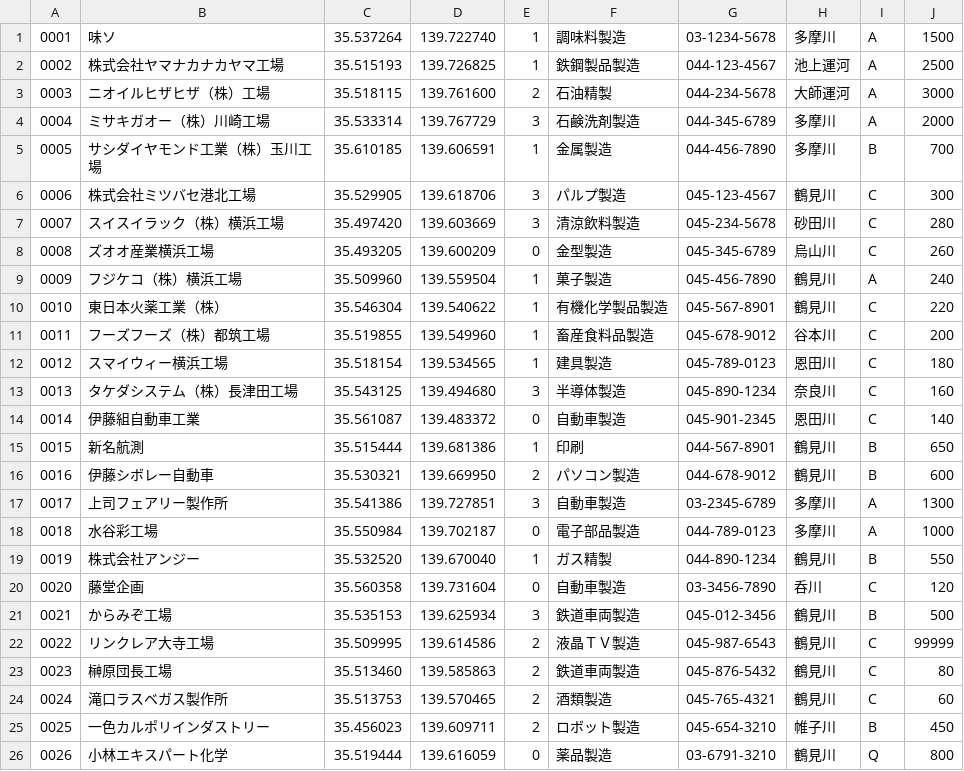
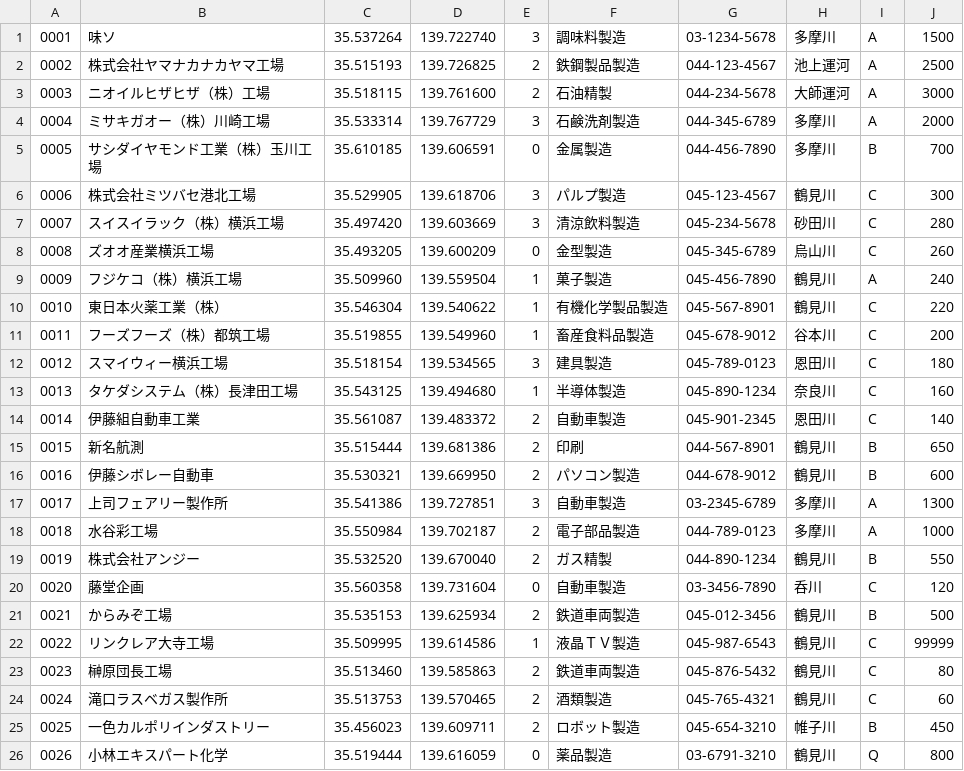
Before and after one commit to jou4/calpoly2017, a CSV file: water_vision/data/kojo_data5.csv, drawn as a sheet.

```diff
--- a/water_vision/data/kojo_data5.csv
+++ b/water_vision/data/kojo_data5.csv
@@ -1,6 +1,6 @@
-0001,味ソ,35.537264,139.722740,1,調味料製造,03-1234-5678,多摩川,A,1500
-0002,株式会社ヤマナカナカヤマ工場,35.515193,139.726825,1,鉄鋼製品製造,044-123-4567,池上運河,A,2500
+0001,味ソ,35.537264,139.722740,3,調味料製造,03-1234-5678,多摩川,A,1500
+0002,株式会社ヤマナカナカヤマ工場,35.515193,139.726825,2,鉄鋼製品製造,044-123-4567,池上運河,A,2500
 0003,ニオイルヒザヒザ（株）工場,35.518115,139.761600,2,石油精製,044-234-5678,大師運河,A,3000
 0004,ミサキガオー（株）川崎工場,35.533314,139.767729,3,石鹸洗剤製造,044-345-6789,多摩川,A,2000
-0005,サシダイヤモンド工業（株）玉川工場,35.610185,139.606591,1,金属製造,044-456-7890,多摩川,B,700
+0005,サシダイヤモンド工業（株）玉川工場,35.610185,139.606591,0,金属製造,044-456-7890,多摩川,B,700
 0006,株式会社ミツバセ港北工場,35.529905,139.618706,3,パルプ製造,045-123-4567,鶴見川,C,300
@@ -11,13 +11,13 @@
 0011,フーズフーズ（株）都筑工場,35.519855,139.549960,1,畜産食料品製造,045-678-9012,谷本川,C,200
-0012,スマイウィー横浜工場,35.518154,139.534565,1,建具製造,045-789-0123,恩田川,C,180
-0013,タケダシステム（株）長津田工場,35.543125,139.494680,3,半導体製造,045-890-1234,奈良川,C,160
-0014,伊藤組自動車工業,35.561087,139.483372,0,自動車製造,045-901-2345,恩田川,C,140
-0015,新名航測,35.515444,139.681386,1,印刷,044-567-8901,鶴見川,B,650
+0012,スマイウィー横浜工場,35.518154,139.534565,3,建具製造,045-789-0123,恩田川,C,180
+0013,タケダシステム（株）長津田工場,35.543125,139.494680,1,半導体製造,045-890-1234,奈良川,C,160
+0014,伊藤組自動車工業,35.561087,139.483372,2,自動車製造,045-901-2345,恩田川,C,140
+0015,新名航測,35.515444,139.681386,2,印刷,044-567-8901,鶴見川,B,650
 0016,伊藤シボレー自動車,35.530321,139.669950,2,パソコン製造,044-678-9012,鶴見川,B,600
 0017,上司フェアリー製作所,35.541386,139.727851,3,自動車製造,03-2345-6789,多摩川,A,1300
-0018,水谷彩工場,35.550984,139.702187,0,電子部品製造,044-789-0123,多摩川,A,1000
-0019,株式会社アンジー,35.532520,139.670040,1,ガス精製,044-890-1234,鶴見川,B,550
+0018,水谷彩工場,35.550984,139.702187,2,電子部品製造,044-789-0123,多摩川,A,1000
+0019,株式会社アンジー,35.532520,139.670040,2,ガス精製,044-890-1234,鶴見川,B,550
 0020,藤堂企画,35.560358,139.731604,0,自動車製造,03-3456-7890,呑川,C,120
-0021,からみぞ工場,35.535153,139.625934,3,鉄道車両製造,045-012-3456,鶴見川,B,500
-0022,リンクレア大寺工場,35.509995,139.614586,2,液晶ＴＶ製造,045-987-6543,鶴見川,C,99999
+0021,からみぞ工場,35.535153,139.625934,2,鉄道車両製造,045-012-3456,鶴見川,B,500
+0022,リンクレア大寺工場,35.509995,139.614586,1,液晶ＴＶ製造,045-987-6543,鶴見川,C,99999
 0023,榊原団長工場,35.513460,139.585863,2,鉄道車両製造,045-876-5432,鶴見川,C,80
```
Also changed, not shown: water_vision/data/kojo_data3.csv, water_vision/data/kojo_data4.csv, 4 other files.
